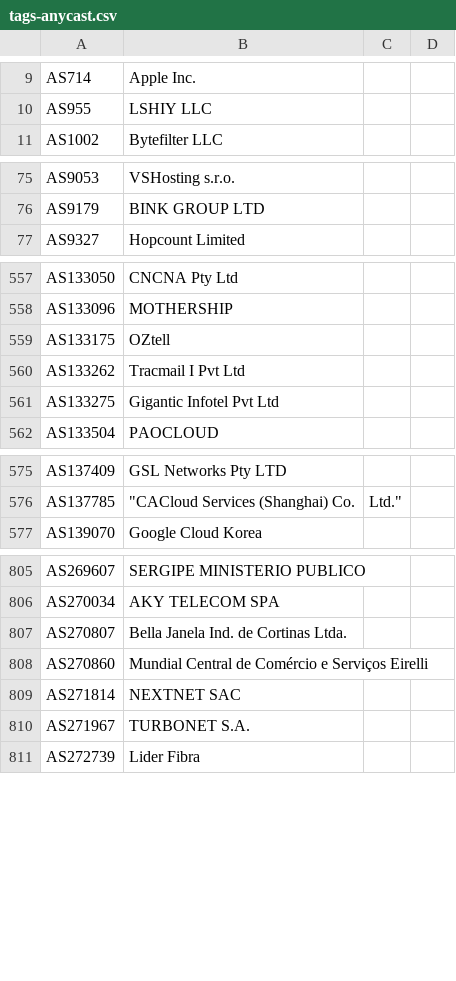
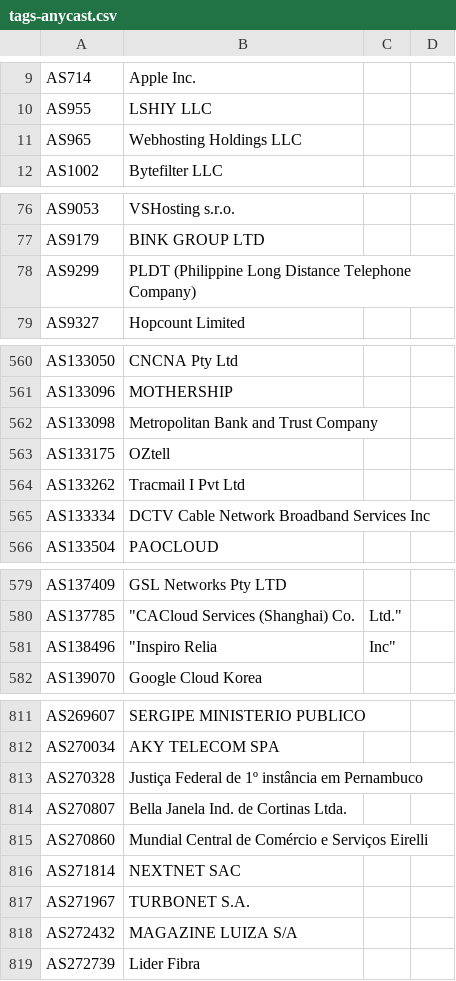
Before and after one commit to Alice39s/BGP.Tools-OpenDB, a CSV file: tags/anycast/tags-anycast.csv, drawn as a sheet; only a part is shown, gaps mark what is left out; removed rows and columns are numbered as before the commit, all else as after; the diff covers the shown part only; the diff names each change by its address in the sheet, - before the commit and + after, or states it on an @@ line.

```diff
--- a/tags/anycast/tags-anycast.csv
+++ b/tags/anycast/tags-anycast.csv
+row 11: AS965 | Webhosting Holdings LLC
+row 78: AS9299 | PLDT (Philippine Long Distance Telephone Company)
+row 562: AS133098 | Metropolitan Bank and Trust Company
-row 561: AS133275 | Gigantic Infotel Pvt Ltd
+row 565: AS133334 | DCTV Cable Network Broadband Services Inc
+row 581: AS138496 | "Inspiro Relia | Inc"
+row 813: AS270328 | Justiça Federal de 1º instância em Pernambuco
+row 818: AS272432 | MAGAZINE LUIZA S/A
```
Also changed, not shown: 5 added rows, 3 removed rows and 1 edited cell elsewhere in this file, tags/a10k/tags-a10k.csv, tags/biznet/tags-biznet.csv, 32 other files.
